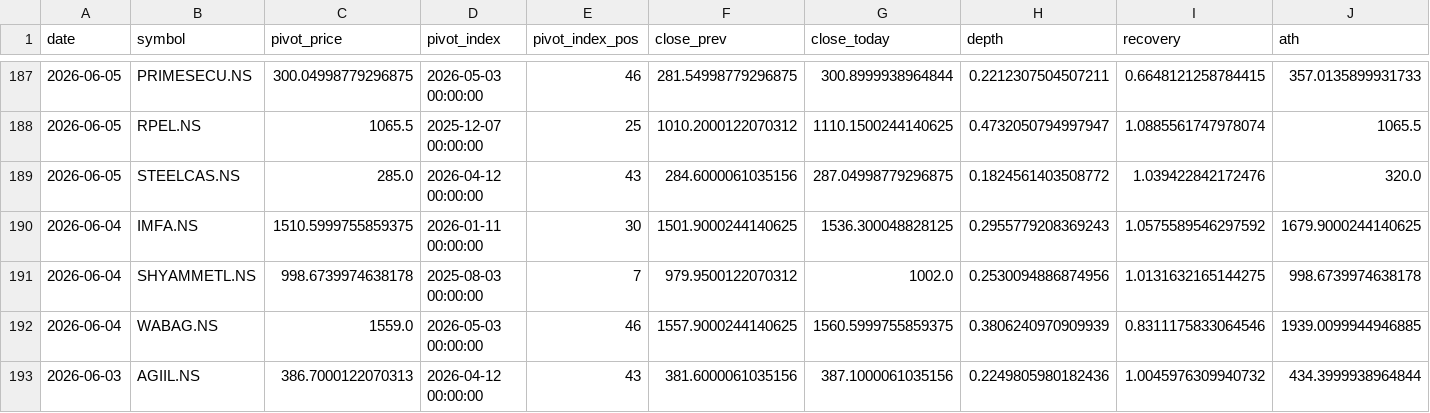
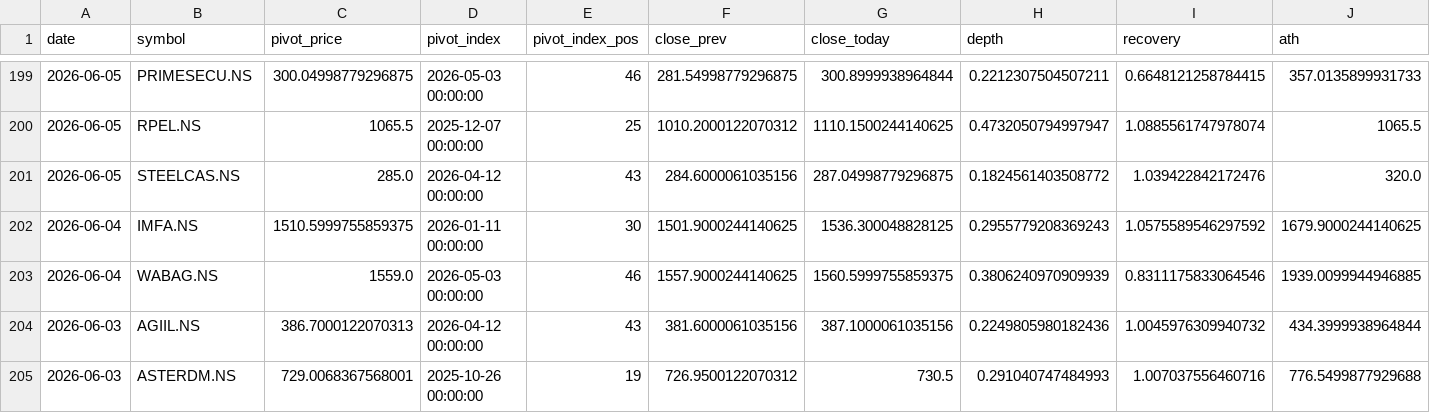
Before and after one commit to praveenyadav61/strategies, a CSV file: data/daily_breakouts.csv, drawn as a sheet; only a part is shown, gaps mark what is left out; the shorter side is filled out with more unchanged rows; removed rows and columns are numbered as before the commit, all else as after; rows hold the shown columns only; the diff covers the shown part only; the diff names each change by its address in the sheet, - before the commit and + after, or states it on an @@ line.

```diff
--- a/data/daily_breakouts.csv
+++ b/data/daily_breakouts.csv
-row 191: 2026-06-04 | SHYAMMETL.NS | 998.6739974638178 | 2025-08-03 00:00:00 | 7 | 979.9500122070312 | 1002.0 | 0.2530094886874956 | 1.0131632165144275 | 998.6739974638178
```
Also changed, not shown: 12 added rows and 27 edited cells elsewhere in this file.
